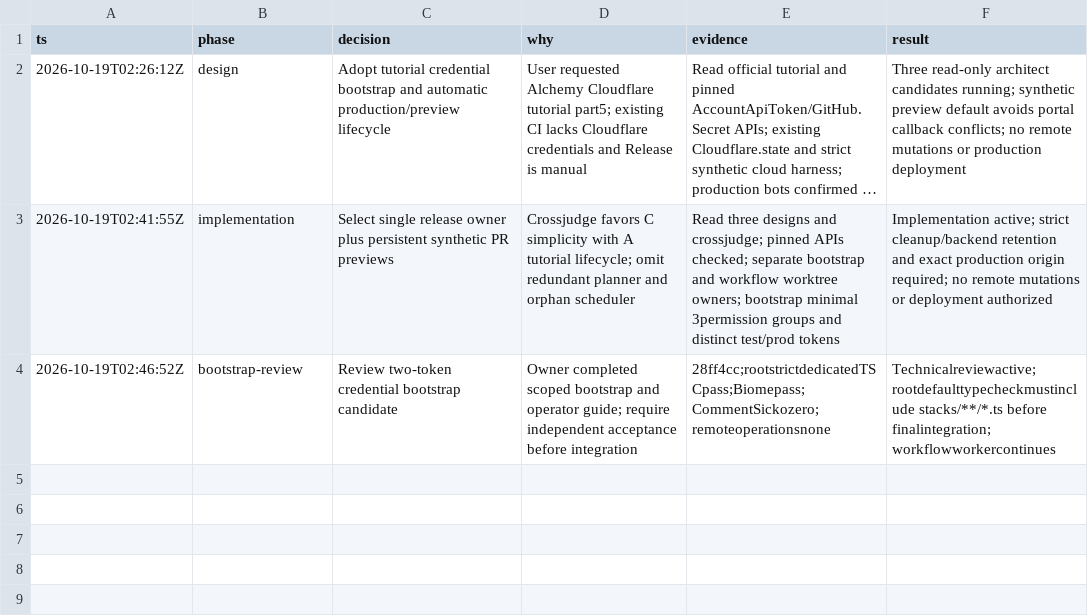
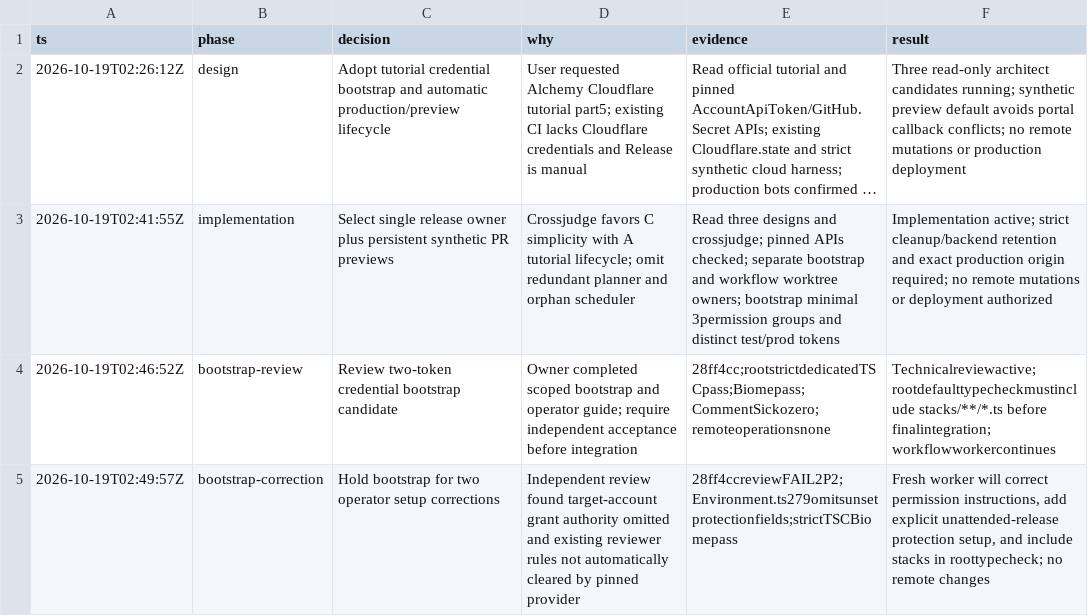
Before and after one commit to PlagueFPS/arc-tools, a TSV file: .audit/alchemy-cicd.tsv, drawn as a sheet; long unchanged cells end in …; the diff names each change by its address in the sheet, - before the commit and + after, or states it on an @@ line.

Commit message:
docs: record bootstrap review corrections

```diff
--- a/.audit/alchemy-cicd.tsv
+++ b/.audit/alchemy-cicd.tsv
+row 5: 2026-10-19T02:49:57Z | bootstrap-correction | Hold bootstrap for two operator setup corrections | Independent review found target-account grant authority omitted and existing reviewer rules not automatically cleared by pinned provider | 28ff4ccreviewFAIL2P2;Environment.ts279omitsunsetprotectionfields;strictTSCBiomepass | Fresh worker will correct permission instructions, add explicit unattended-release protection setup, and include stacks in roottypecheck; no remote changes
```
